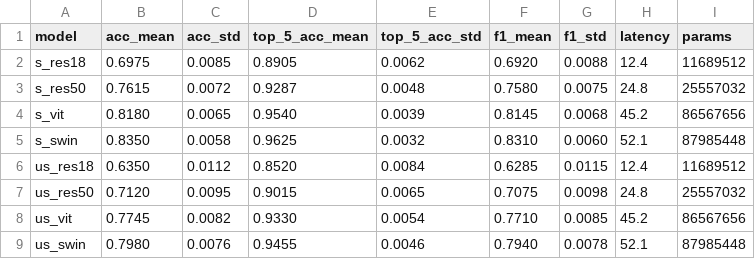
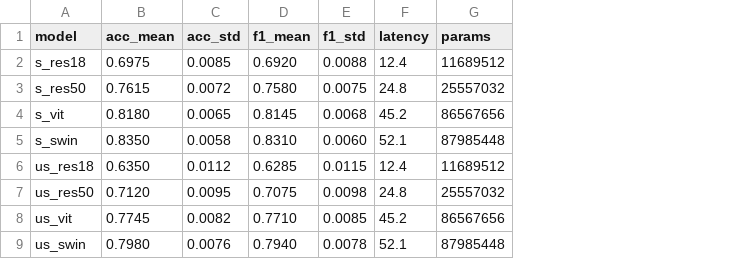
Before and after one commit to kommodeskab/latex-table-generator, a CSV file: examples/metrics.csv, drawn as a sheet; the diff names each change by its address in the sheet, - before the commit and + after, or states it on an @@ line.

Commit message:
Update README with example synchronization, complete CLI docs, and colormap features

```diff
--- a/examples/metrics.csv
+++ b/examples/metrics.csv
-column D (top_5_acc_mean), rows 2-9: 0.8905 | 0.9287 | 0.9540 | 0.9625 | 0.8520 | 0.9015 | 0.9330 | 0.9455
-column E (top_5_acc_std), rows 2-9: 0.0062 | 0.0048 | 0.0039 | 0.0032 | 0.0084 | 0.0065 | 0.0054 | 0.0046
```
Also changed, not shown: 10 other files.
